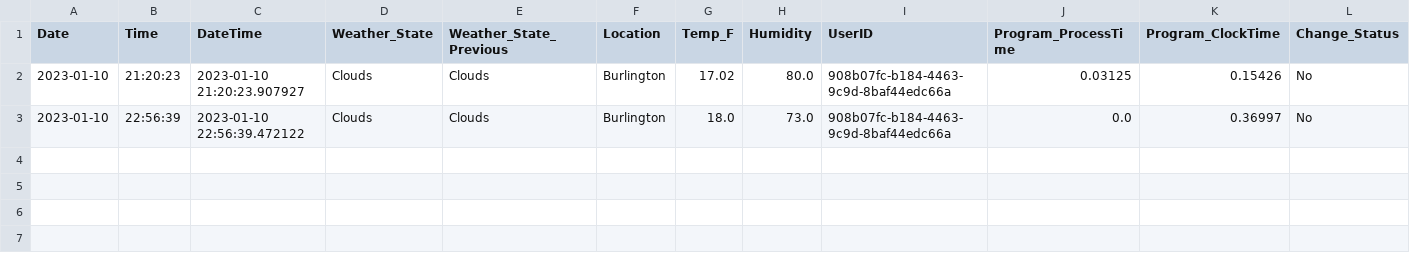
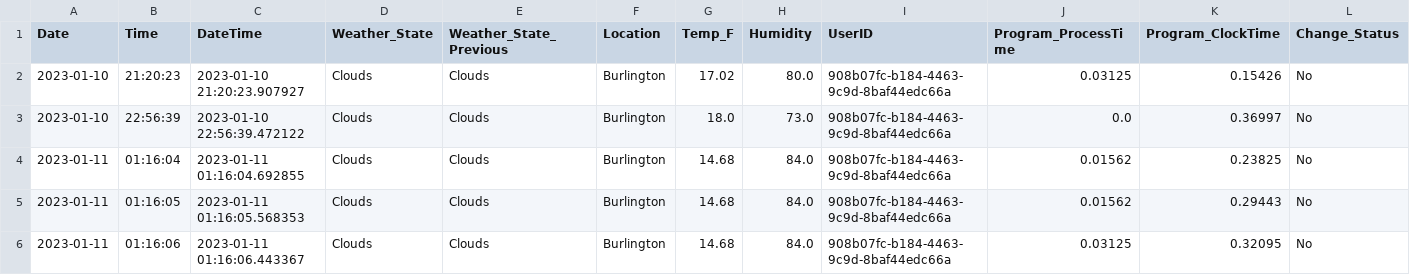
Before and after one commit to rundowntown/Immersion-BG, a CSV file: weatherData.csv, drawn as a sheet; only a part is shown; rows hold the shown columns only; the diff names each change by its address in the sheet, - before the commit and + after, or states it on an @@ line.

Commit message:
location added to gui

```diff
--- a/weatherData.csv
+++ b/weatherData.csv
+row 4: 2023-01-11 | 01:16:04 | 2023-01-11 01:16:04.692855 | Clouds | Clouds | Burlington | 14.68 | 84.0 | 908b07fc-b184-4463-9c9d-8baf44edc66a | 0.01562 | 0.23825 | No
+row 5: 2023-01-11 | 01:16:05 | 2023-01-11 01:16:05.568353 | Clouds | Clouds | Burlington | 14.68 | 84.0 | 908b07fc-b184-4463-9c9d-8baf44edc66a | 0.01562 | 0.29443 | No
+row 6: 2023-01-11 | 01:16:06 | 2023-01-11 01:16:06.443367 | Clouds | Clouds | Burlington | 14.68 | 84.0 | 908b07fc-b184-4463-9c9d-8baf44edc66a | 0.03125 | 0.32095 | No
```
Also changed, not shown: 1 other file.
